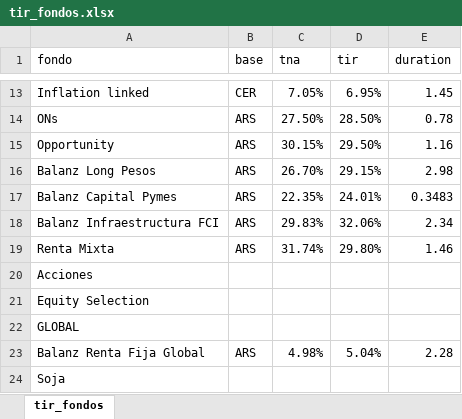
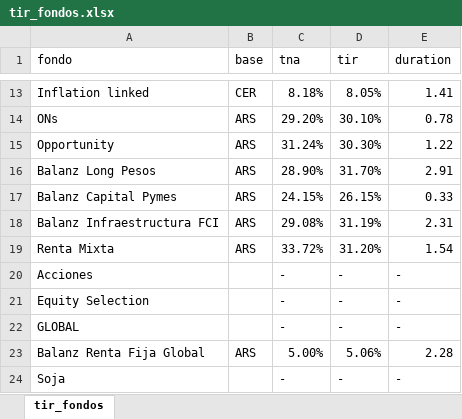
Before and after one commit to mfriedB/fondos, an Excel workbook: tir_fondos.xlsx, sheet tir_fondos, drawn as a sheet; only a part is shown, gaps mark what is left out; values as stored, in another font and other column widths than the file's, no borders; the diff covers the shown part only; the diff names each change by its address in the sheet, - before the commit and + after, or states it on an @@ line.

```diff
--- a/tir_fondos.xlsx (sheet tir_fondos)
+++ b/tir_fondos.xlsx (sheet tir_fondos)
-C13 (tna): 7.05%
+C13 (tna): 8.18%
-D13 (tir): 6.95%
+D13 (tir): 8.05%
-E13 (duration): 1.45
+E13 (duration): 1.41
-C14 (tna): 27.50%
+C14 (tna): 29.20%
-D14 (tir): 28.50%
+D14 (tir): 30.10%
-C15 (tna): 30.15%
+C15 (tna): 31.24%
-D15 (tir): 29.50%
+D15 (tir): 30.30%
-E15 (duration): 1.16
+E15 (duration): 1.22
-C16 (tna): 26.70%
+C16 (tna): 28.90%
-D16 (tir): 29.15%
+D16 (tir): 31.70%
-E16 (duration): 2.98
+E16 (duration): 2.91
-C17 (tna): 22.35%
+C17 (tna): 24.15%
-D17 (tir): 24.01%
+D17 (tir): 26.15%
-E17 (duration): 0.3483
+E17 (duration): 0.33
-C18 (tna): 29.83%
+C18 (tna): 29.08%
-D18 (tir): 32.06%
+D18 (tir): 31.19%
-E18 (duration): 2.34
+E18 (duration): 2.31
-C19 (tna): 31.74%
+C19 (tna): 33.72%
-D19 (tir): 29.80%
+D19 (tir): 31.20%
-E19 (duration): 1.46
+E19 (duration): 1.54
-C20:C22 (tna): (empty)
+C20:C22 (tna): -
-D20:D22 (tir): (empty)
+D20:D22 (tir): -
-E20:E22 (duration): (empty)
+E20:E22 (duration): -
-C23 (tna): 4.98%
+C23 (tna): 5.00%
-D23 (tir): 5.04%
+D23 (tir): 5.06%
-C24 (tna): (empty)
+C24 (tna): -
-D24 (tir): (empty)
+D24 (tir): -
-E24 (duration): (empty)
+E24 (duration): -
```
Also changed, not shown: 31 edited cells elsewhere in this sheet.
